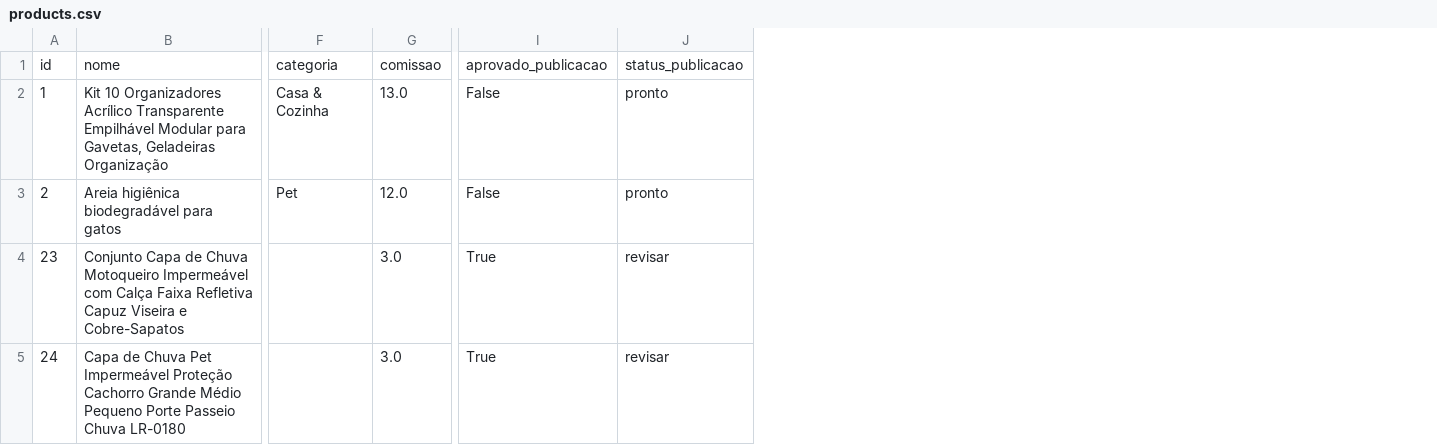
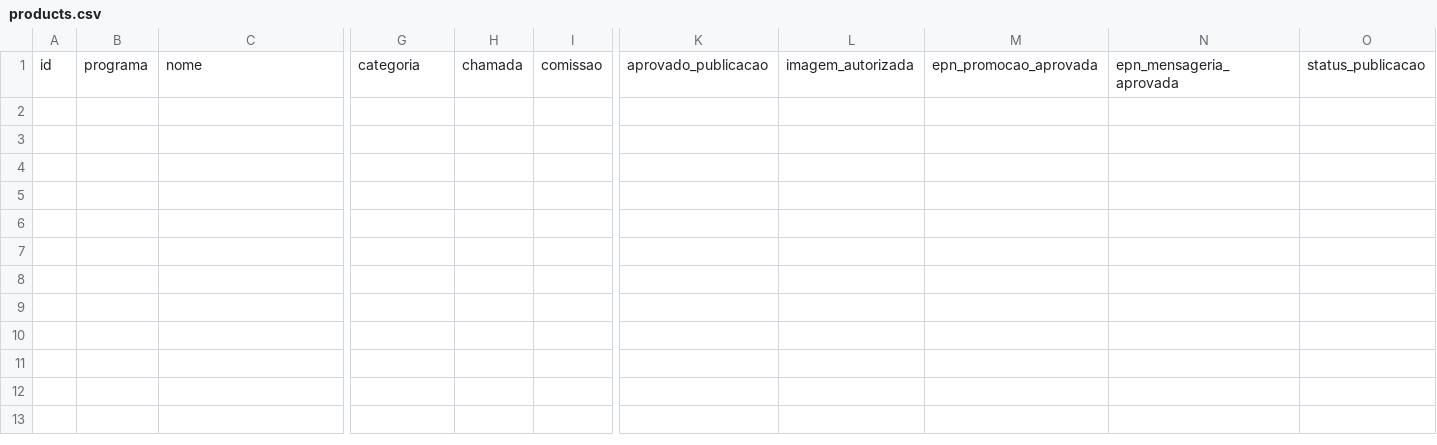
Before and after one commit to Lucas10-GIT/axadinhos-vippe-bot, a CSV file: data/products.csv, drawn as a sheet; only a part is shown, gaps mark what is left out; removed rows and columns are numbered as before the commit, all else as after; rows hold the shown columns only; the diff names each change by its address in the sheet, - before the commit and + after, or states it on an @@ line.

```diff
--- a/data/products.csv
+++ b/data/products.csv
+column B, row 1: programa
+column H, row 1: chamada
+column L, row 1: imagem_autorizada
+column M, row 1: epn_promocao_aprovada
+column N, row 1: epn_mensageria_aprovada
-row 2: 1 | Kit 10 Organizadores Acrílico Transparente Empilhável Modular para Gavetas, Geladeiras Organização | Casa & Cozinha | 13.0 | False | pronto
-row 3: 2 | Areia higiênica biodegradável para gatos | Pet | 12.0 | False | pronto
-row 4: 23 | Conjunto Capa de Chuva Motoqueiro Impermeável com Calça Faixa Refletiva Capuz Viseira e Cobre-Sapatos |  | 3.0 | True | revisar
-row 5: 24 | Capa de Chuva Pet Impermeável Proteção Cachorro Grande Médio Pequeno Porte Passeio Chuva LR-0180 |  | 3.0 | True | revisar
```
Also changed, not shown: 20 other files.
